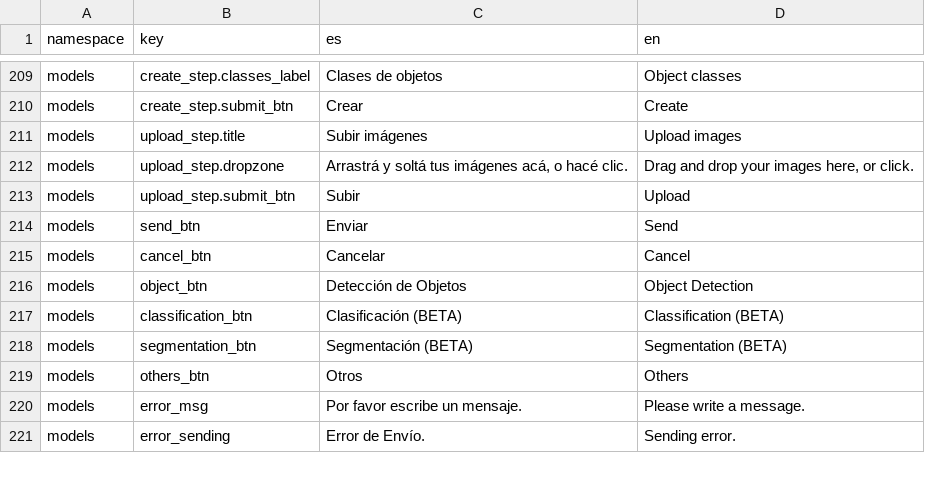
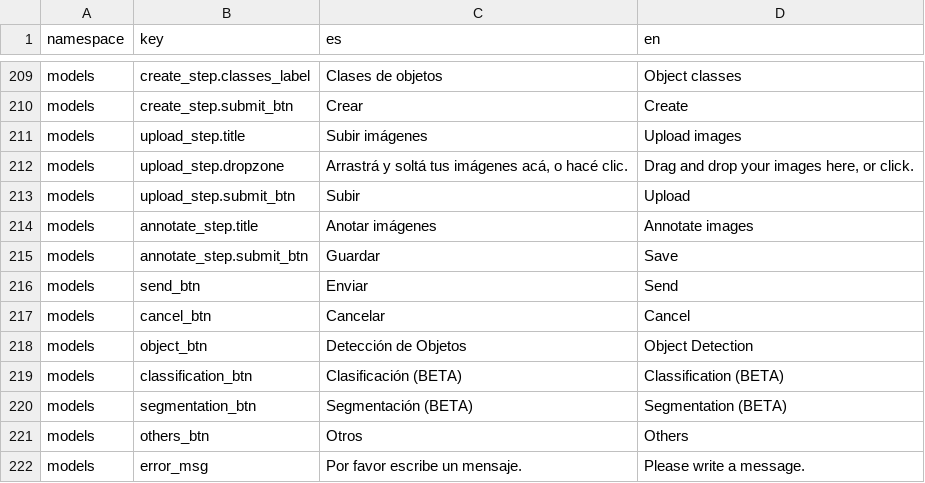
Before and after one commit to dymaxionlabs/platform, a CSV file: i18n.csv, drawn as a sheet; only a part is shown, gaps mark what is left out; the shorter side is filled out with more unchanged rows; the diff names each change by its address in the sheet, - before the commit and + after, or states it on an @@ line.

```diff
--- a/i18n.csv
+++ b/i18n.csv
+row 214: models | annotate_step.title | Anotar imágenes | Annotate images
+row 215: models | annotate_step.submit_btn | Guardar | Save
```
Also changed, not shown: 2 other files.
